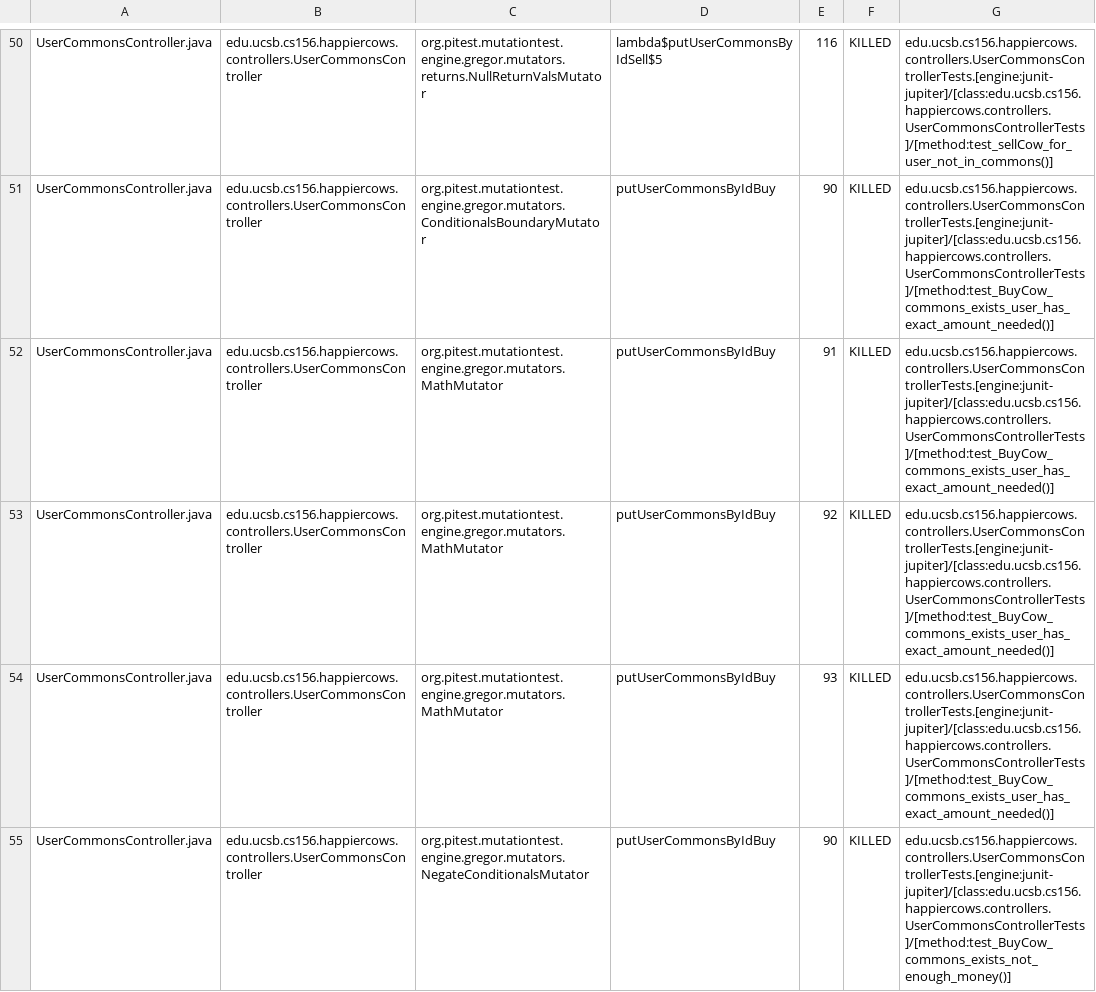
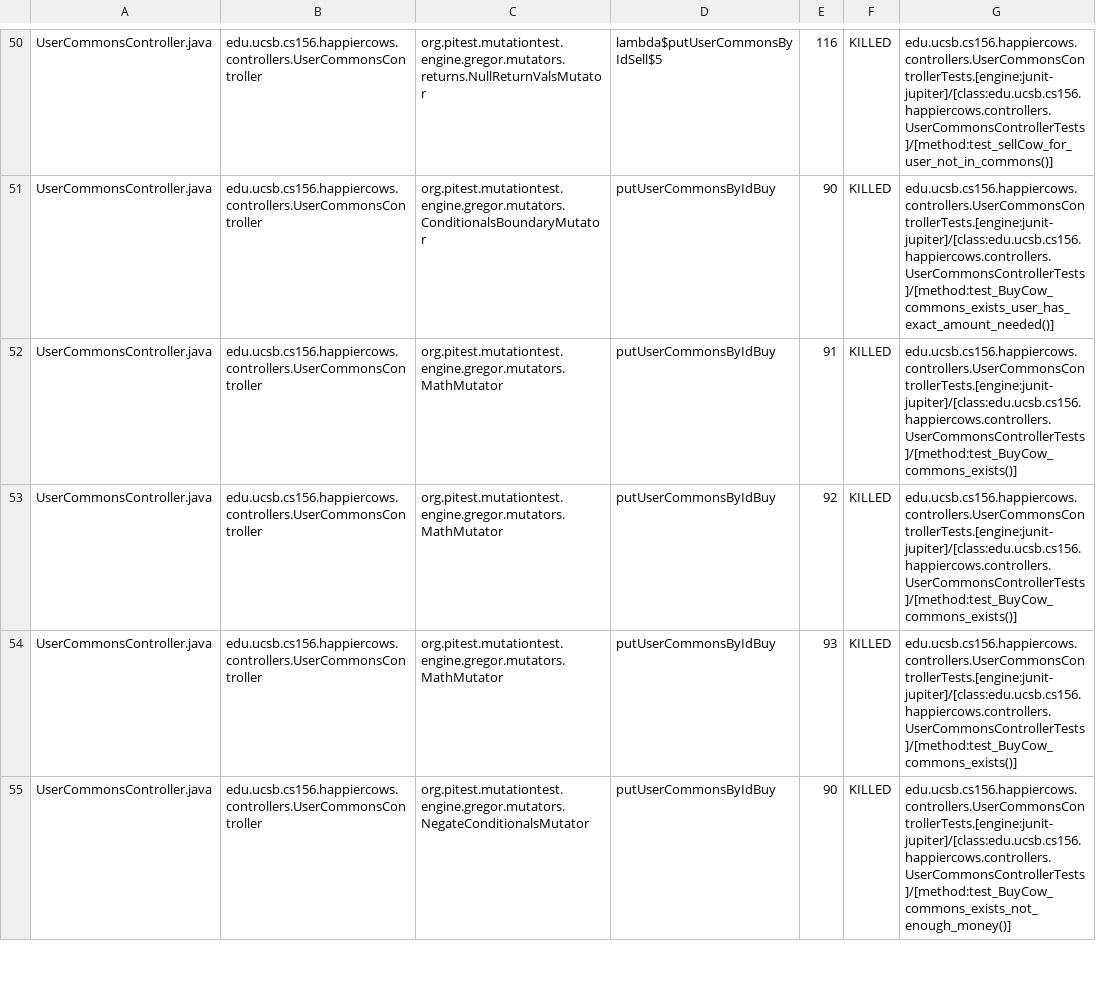
Before and after one commit to ucsb-cs156-m23/proj-happycows-m23-10am-3, a CSV file: pitest/mutations.csv, drawn as a sheet; only a part is shown, gaps mark what is left out; the diff covers the shown part only.

Commit message:
Deploying to gh-pages from @ ucsb-cs156-m23/proj-happycows-m23-10am-3@96821fc82c42d8d58c41ecef4aa499dae0c1e4bf 🚀

```diff
--- a/pitest/mutations.csv
+++ b/pitest/mutations.csv
@@ -51,5 +51,5 @@ UserCommonsController.java,edu.ucsb.cs156.happiercows.controllers.UserCommonsCon
 UserCommonsController.java,edu.ucsb.cs156.happiercows.controllers.UserCommonsController,org.pitest.mutationtest.engine.gregor.mutators.ConditionalsBoundaryMutator,putUserCommonsByIdBuy,90,KILLED,edu.ucsb.cs156.happiercows.controllers.UserCommonsControllerTests.[engine:junit-jupiter]/[class:edu.ucsb.cs156.happiercows.controllers.UserCommonsControllerTests]/[method:test_BuyCow_commons_exists_user_has_exact_amount_needed()]
-UserCommonsController.java,edu.ucsb.cs156.happiercows.controllers.UserCommonsController,org.pitest.mutationtest.engine.gregor.mutators.MathMutator,putUserCommonsByIdBuy,91,KILLED,edu.ucsb.cs156.happiercows.controllers.UserCommonsControllerTests.[engine:junit-jupiter]/[class:edu.ucsb.cs156.happiercows.controllers.UserCommonsControllerTests]/[method:test_BuyCow_commons_exists_user_has_exact_amount_needed()]
-UserCommonsController.java,edu.ucsb.cs156.happiercows.controllers.UserCommonsController,org.pitest.mutationtest.engine.gregor.mutators.MathMutator,putUserCommonsByIdBuy,92,KILLED,edu.ucsb.cs156.happiercows.controllers.UserCommonsControllerTests.[engine:junit-jupiter]/[class:edu.ucsb.cs156.happiercows.controllers.UserCommonsControllerTests]/[method:test_BuyCow_commons_exists_user_has_exact_amount_needed()]
-UserCommonsController.java,edu.ucsb.cs156.happiercows.controllers.UserCommonsController,org.pitest.mutationtest.engine.gregor.mutators.MathMutator,putUserCommonsByIdBuy,93,KILLED,edu.ucsb.cs156.happiercows.controllers.UserCommonsControllerTests.[engine:junit-jupiter]/[class:edu.ucsb.cs156.happiercows.controllers.UserCommonsControllerTests]/[method:test_BuyCow_commons_exists_user_has_exact_amount_needed()]
+UserCommonsController.java,edu.ucsb.cs156.happiercows.controllers.UserCommonsController,org.pitest.mutationtest.engine.gregor.mutators.MathMutator,putUserCommonsByIdBuy,91,KILLED,edu.ucsb.cs156.happiercows.controllers.UserCommonsControllerTests.[engine:junit-jupiter]/[class:edu.ucsb.cs156.happiercows.controllers.UserCommonsControllerTests]/[method:test_BuyCow_commons_exists()]
+UserCommonsController.java,edu.ucsb.cs156.happiercows.controllers.UserCommonsController,org.pitest.mutationtest.engine.gregor.mutators.MathMutator,putUserCommonsByIdBuy,92,KILLED,edu.ucsb.cs156.happiercows.controllers.UserCommonsControllerTests.[engine:junit-jupiter]/[class:edu.ucsb.cs156.happiercows.controllers.UserCommonsControllerTests]/[method:test_BuyCow_commons_exists()]
+UserCommonsController.java,edu.ucsb.cs156.happiercows.controllers.UserCommonsController,org.pitest.mutationtest.engine.gregor.mutators.MathMutator,putUserCommonsByIdBuy,93,KILLED,edu.ucsb.cs156.happiercows.controllers.UserCommonsControllerTests.[engine:junit-jupiter]/[class:edu.ucsb.cs156.happiercows.controllers.UserCommonsControllerTests]/[method:test_BuyCow_commons_exists()]
 UserCommonsController.java,edu.ucsb.cs156.happiercows.controllers.UserCommonsController,org.pitest.mutationtest.engine.gregor.mutators.NegateConditionalsMutator,putUserCommonsByIdBuy,90,KILLED,edu.ucsb.cs156.happiercows.controllers.UserCommonsControllerTests.[engine:junit-jupiter]/[class:edu.ucsb.cs156.happiercows.controllers.UserCommonsControllerTests]/[method:test_BuyCow_commons_exists_not_enough_money()]
```
Also changed, not shown: 5 added rows and 30 edited cells elsewhere in this file, 38 other files.
